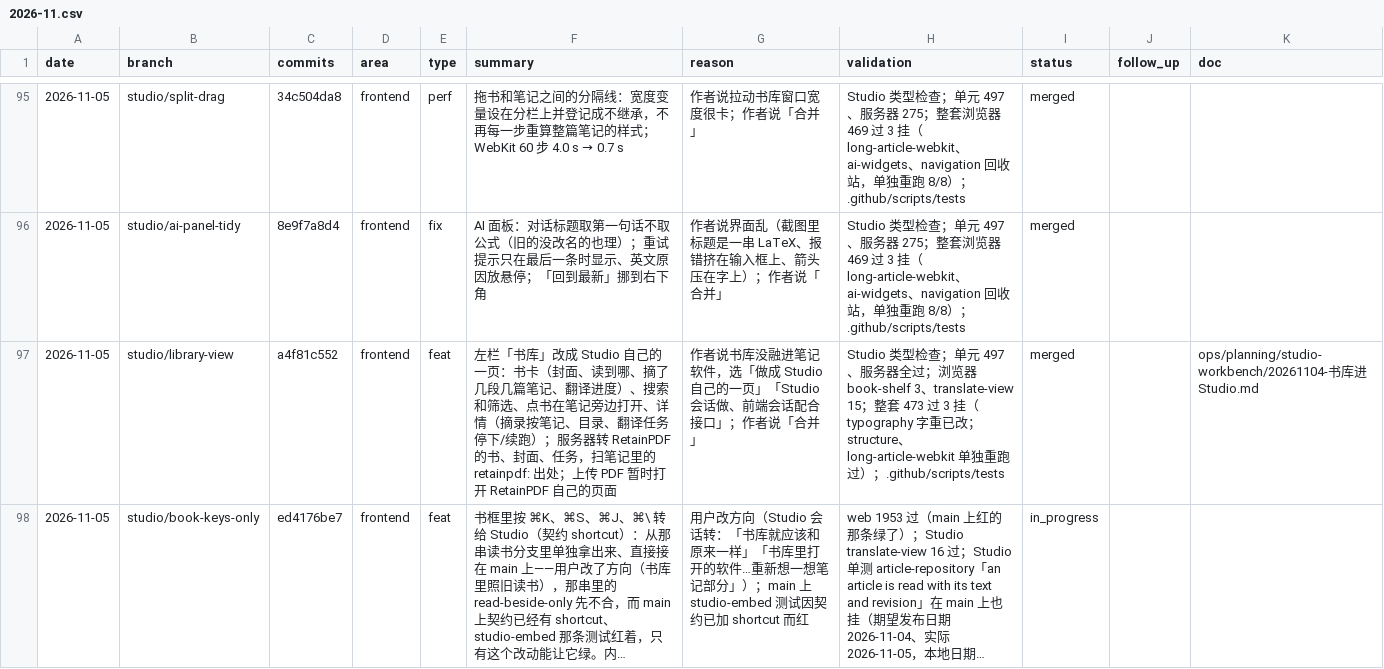
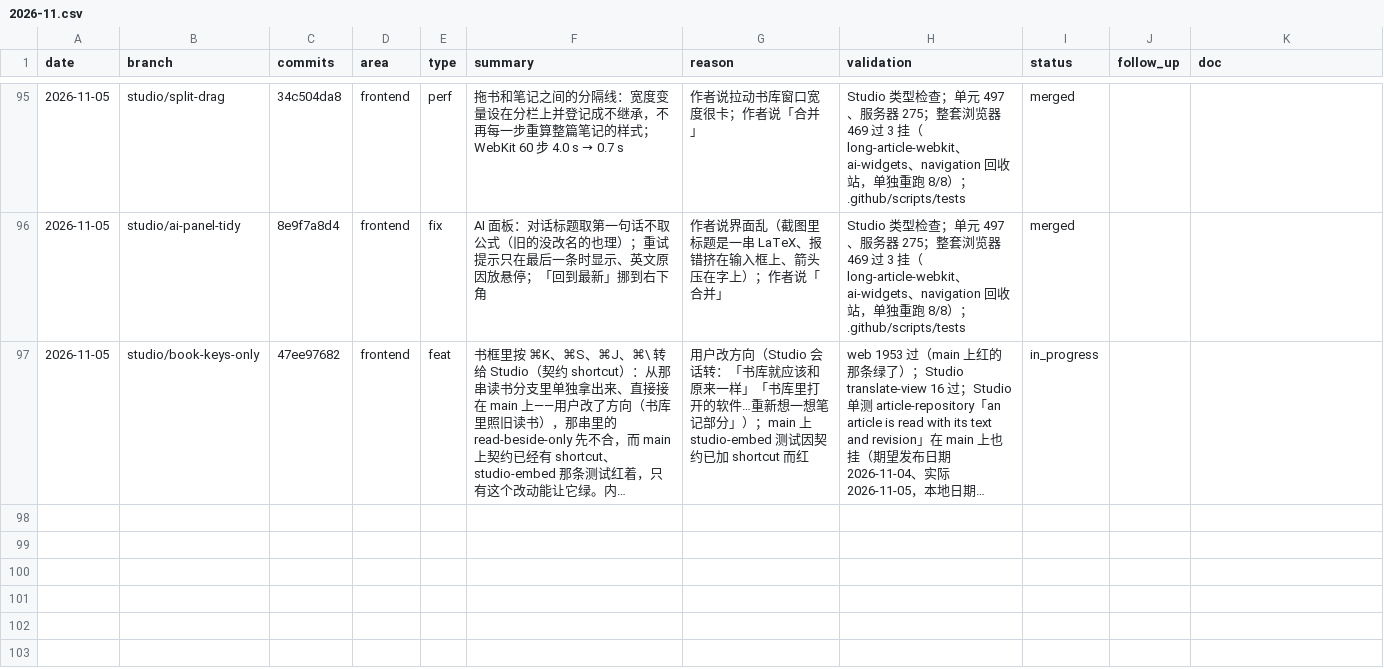
Before and after one commit to wxyhgk/retain-pdf, a CSV file: docs/ops/devlog/2026-11.csv, drawn as a sheet; only a part is shown, gaps mark what is left out; long unchanged cells end in …; removed rows and columns are numbered as before the commit, all else as after; the diff names each change by its address in the sheet, - before the commit and + after, or states it on an @@ line.

```diff
--- a/docs/ops/devlog/2026-11.csv
+++ b/docs/ops/devlog/2026-11.csv
-row 97: 2026-11-05 | studio/library-view | a4f81c552 | frontend | feat | 左栏「书库」改成 Studio 自己的一页：书卡（封面、读到哪、摘了几段几篇笔记、翻译进度）、搜索和筛选、点书在笔记旁边打开、详情（摘录按笔记、目录、翻译任务停下/续跑）；服务器转 RetainPDF 的书、封面、任务，扫笔记里的 retainpdf: 出处；上传 PDF 暂时打开 RetainPDF 自己的页面 | 作者说书库没融进笔记软件，选「做成 Studio 自己的一页」「Studio 会话做、前端会话配合接口」；作者说「合并」 | Studio 类型检查；单元 497、服务器全过；浏览器 book-shelf 3、translate-view 15；整套 473 过 3 挂（typography 字重已改；structure、long-article-webkit 单独重跑过）；.github/scripts/tests | merged |  | ops/planning/studio-workbench/20261104-书库进Studio.md
-C97 (commits): ed4176be7
+C97 (commits): 47ee97682
```
Also changed, not shown: 7 other files.
